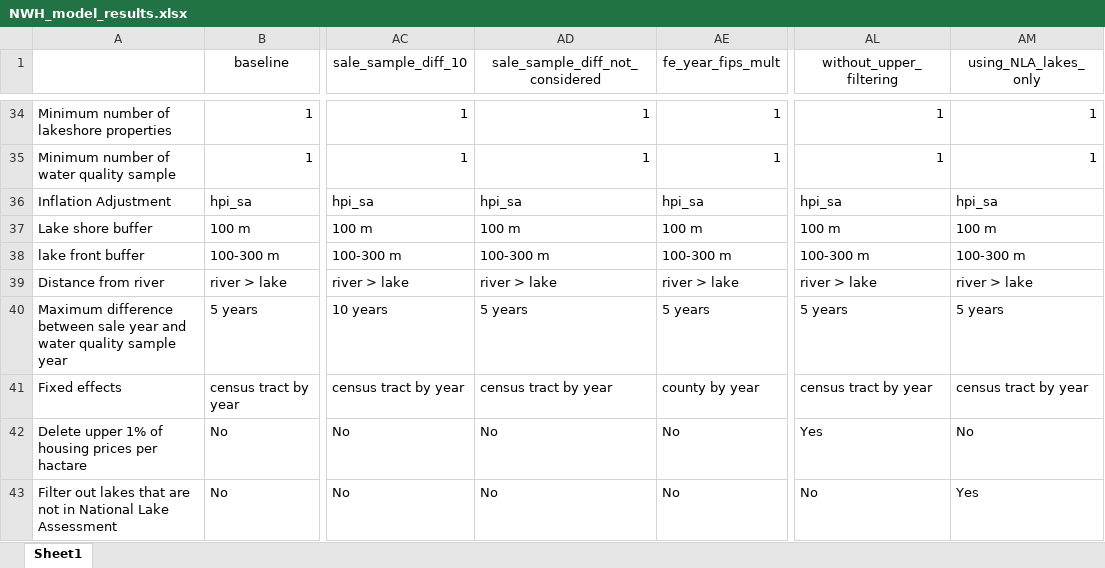
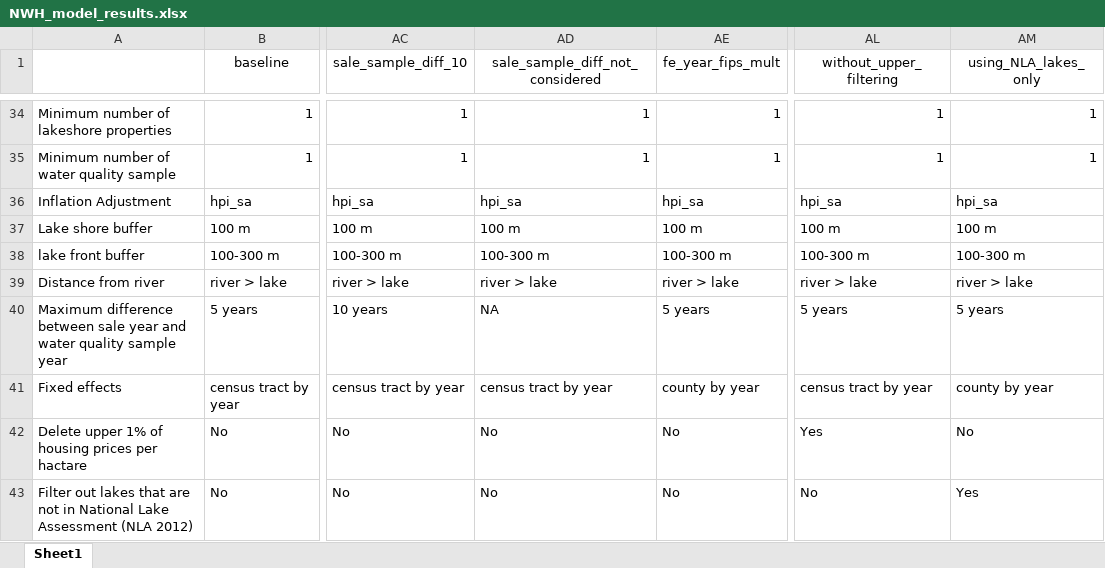
Before and after one commit to WaterResourceEconomics/PNAS-NWH, an Excel workbook: NWH_model_results.xlsx, sheet Sheet1, drawn as a sheet; only a part is shown, gaps mark what is left out; values as stored, in another font and other column widths than the file's, no borders; the diff names each change by its address in the sheet, - before the commit and + after, or states it on an @@ line.

Commit message:
repository to submit the code to PNAS

```diff
--- a/NWH_model_results.xlsx (sheet Sheet1)
+++ b/NWH_model_results.xlsx (sheet Sheet1)
-AD40 (sale_sample_diff_not_considered): 5 years
+AD40 (sale_sample_diff_not_considered): NA
-AM41 (using_NLA_lakes_only): census tract by year
+AM41 (using_NLA_lakes_only): county by year
-A43: …Lake Assessment
+A43: …Lake Assessment (NLA 2012)
```
